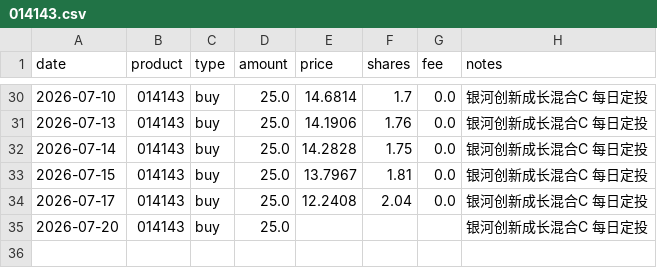
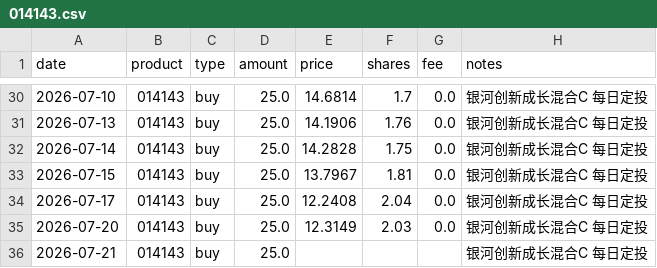
Before and after one commit to JINHUILYU/Quant, a CSV file: data/portfolio/014143.csv, drawn as a sheet; only a part is shown, gaps mark what is left out.

```diff
--- a/data/portfolio/014143.csv
+++ b/data/portfolio/014143.csv
@@ -34,2 +34,3 @@ date,product,type,amount,price,shares,fee,notes
 2026-07-17,014143,buy,25.0,12.2408,2.04,0.0,银河创新成长混合C 每日定投
-2026-07-20,014143,buy,25.0,,,,银河创新成长混合C 每日定投
+2026-07-20,014143,buy,25.0,12.3149,2.03,0.0,银河创新成长混合C 每日定投
+2026-07-21,014143,buy,25.0,,,,银河创新成长混合C 每日定投
```
Also changed, not shown: data/portfolio/016452.csv, data/portfolio/016453.csv, 4 other files.
